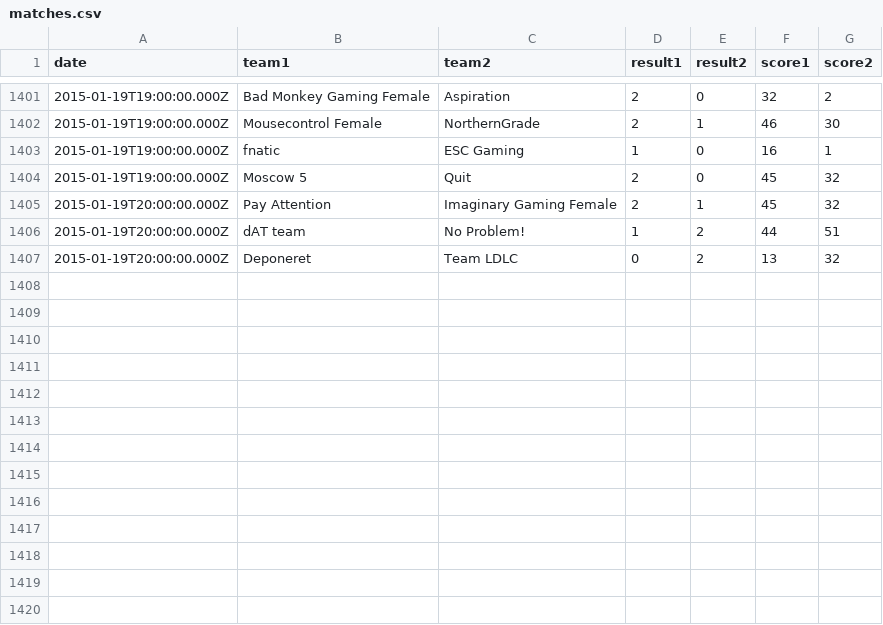
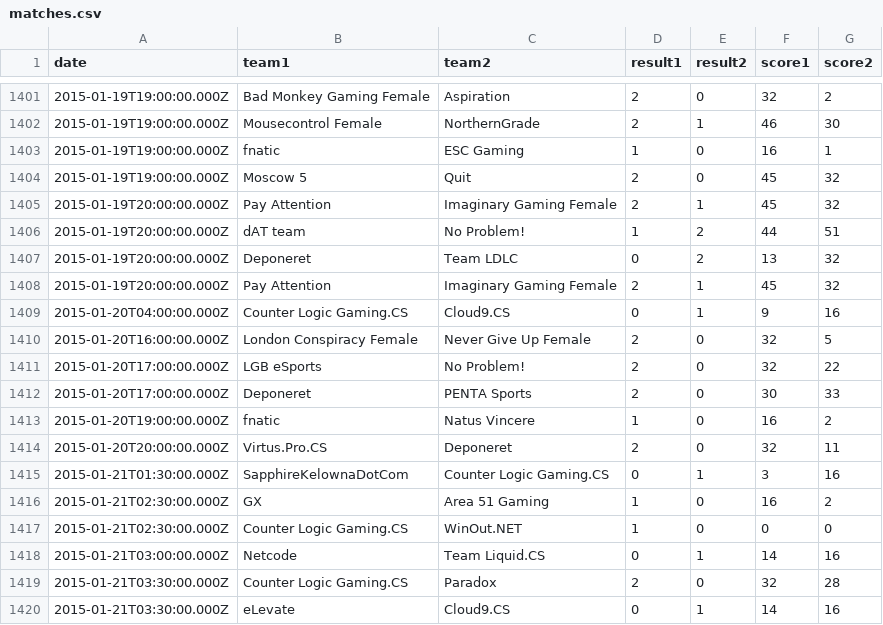
Before and after one commit to kenany/csgo-elo, a CSV file: matches.csv, drawn as a sheet; only a part is shown, gaps mark what is left out.

Commit message:
matches

```diff
--- a/matches.csv
+++ b/matches.csv
@@ -1407 +1407,14 @@ date,team1,team2,result1,result2,score1,score2
 2015-01-19T20:00:00.000Z,Deponeret,Team LDLC,0,2,13,32
+2015-01-19T20:00:00.000Z,Pay Attention,Imaginary Gaming Female,2,1,45,32
+2015-01-20T04:00:00.000Z,Counter Logic Gaming.CS,Cloud9.CS,0,1,9,16
+2015-01-20T16:00:00.000Z,London Conspiracy Female,Never Give Up Female,2,0,32,5
+2015-01-20T17:00:00.000Z,LGB eSports,No Problem!,2,0,32,22
+2015-01-20T17:00:00.000Z,Deponeret,PENTA Sports,2,0,30,33
+2015-01-20T19:00:00.000Z,fnatic,Natus Vincere,1,0,16,2
+2015-01-20T20:00:00.000Z,Virtus.Pro.CS,Deponeret,2,0,32,11
+2015-01-21T01:30:00.000Z,SapphireKelownaDotCom,Counter Logic Gaming.CS,0,1,3,16
+2015-01-21T02:30:00.000Z,GX,Area 51 Gaming,1,0,16,2
+2015-01-21T02:30:00.000Z,Counter Logic Gaming.CS,WinOut.NET,1,0,0,0
+2015-01-21T03:00:00.000Z,Netcode,Team Liquid.CS,0,1,14,16
+2015-01-21T03:30:00.000Z,Counter Logic Gaming.CS,Paradox,2,0,32,28
+2015-01-21T03:30:00.000Z,eLevate,Cloud9.CS,0,1,14,16
```
